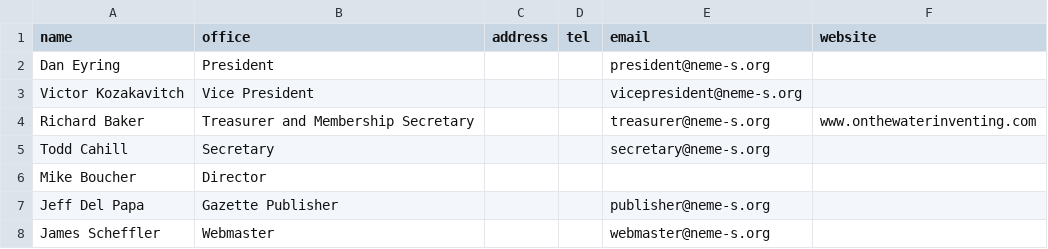
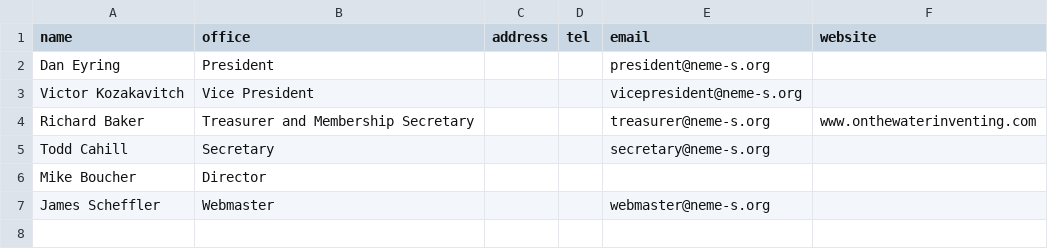
Before and after one commit to StripeyType/NEW_neme-s.org, a CSV file: _data/contacts.csv, drawn as a sheet.

```diff
--- a/_data/contacts.csv
+++ b/_data/contacts.csv
@@ -6,3 +6,2 @@ Todd Cahill, Secretary, , , secretary@neme-s.org,
 Mike Boucher, Director, , , ,
-Jeff Del Papa, Gazette Publisher, , , publisher@neme-s.org,
 James Scheffler, Webmaster, , , webmaster@neme-s.org,
```
Also changed, not shown: 2 other files.
